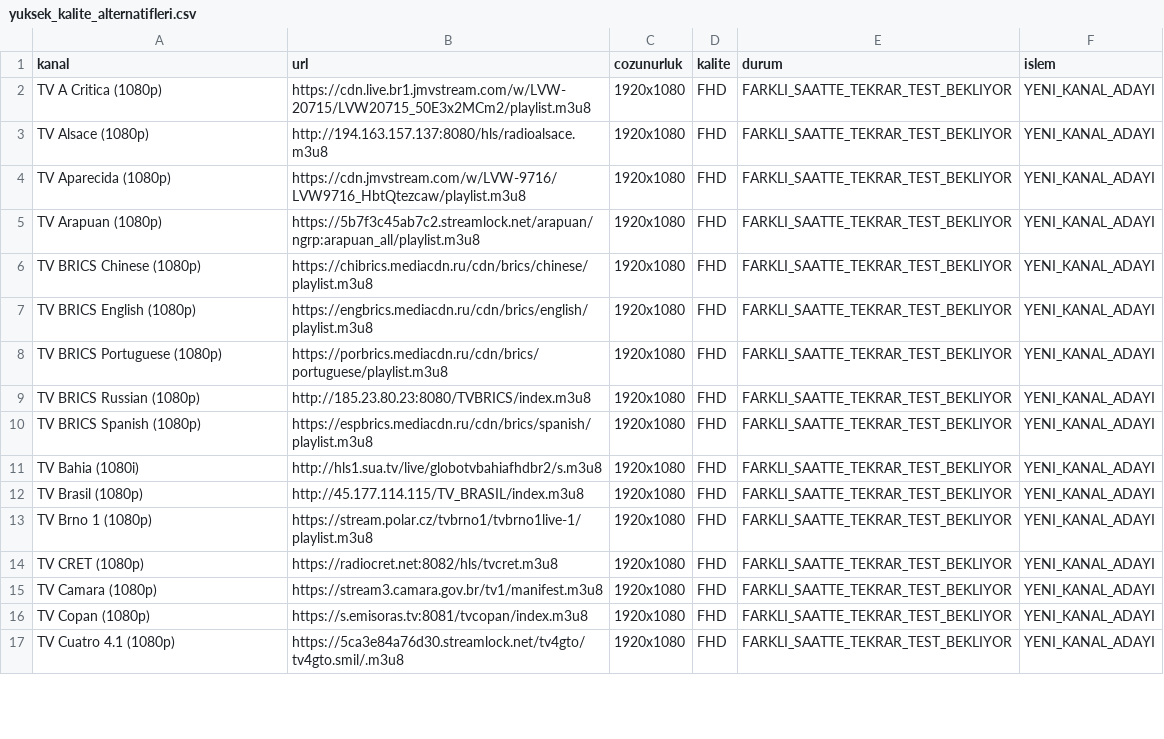
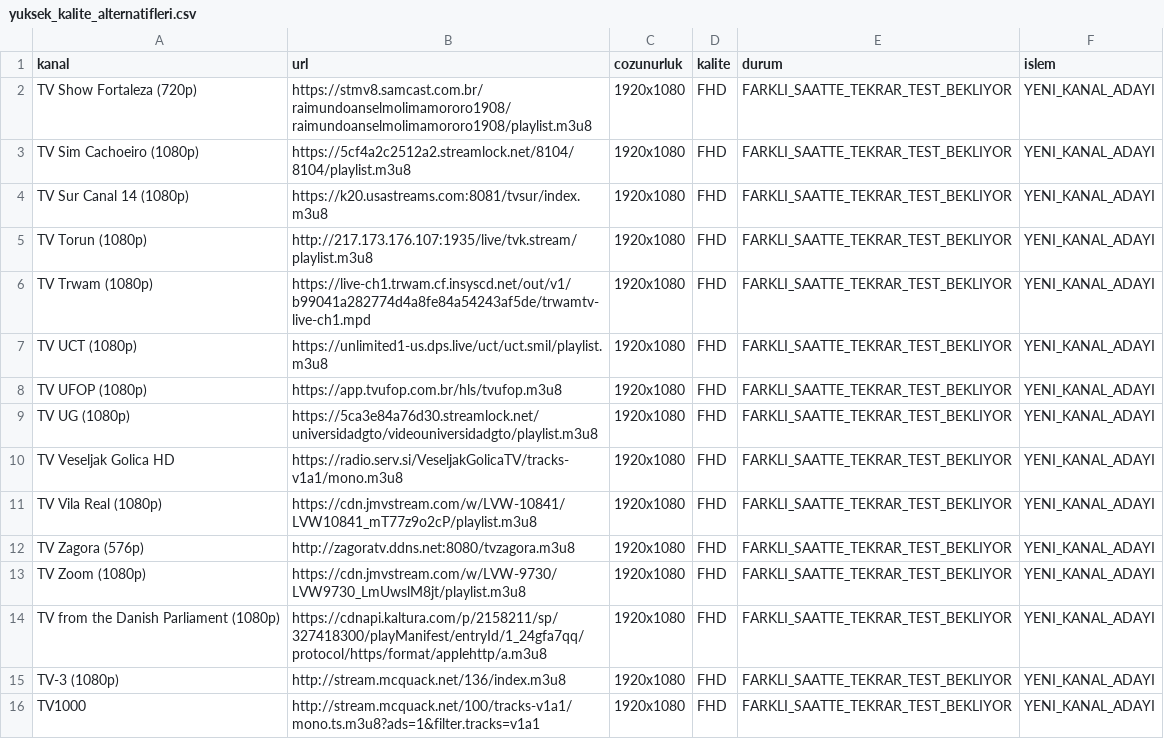
Before and after one commit to Madsc55/madsc-tv, a CSV file: madsc_kesif/yuksek_kalite_alternatifleri.csv, drawn as a sheet; only a part is shown; the diff covers the shown part only.

```diff
--- a/madsc_kesif/yuksek_kalite_alternatifleri.csv
+++ b/madsc_kesif/yuksek_kalite_alternatifleri.csv
@@ -1,17 +1,16 @@
 kanal,url,cozunurluk,kalite,durum,islem
-TV A Critica (1080p),https://cdn.live.br1.jmvstream.com/w/LVW-20715/LVW20715_50E3x2MCm2/playlist.m3u8,1920x1080,FHD,FARKLI_SAATTE_TEKRAR_TEST_BEKLIYOR,YENI_KANAL_ADAYI
-TV Alsace (1080p),http://194.163.157.137:8080/hls/radioalsace.m3u8,1920x1080,FHD,FARKLI_SAATTE_TEKRAR_TEST_BEKLIYOR,YENI_KANAL_ADAYI
-TV Aparecida (1080p),https://cdn.jmvstream.com/w/LVW-9716/LVW9716_HbtQtezcaw/playlist.m3u8,1920x1080,FHD,FARKLI_SAATTE_TEKRAR_TEST_BEKLIYOR,YENI_KANAL_ADAYI
-TV Arapuan (1080p),https://5b7f3c45ab7c2.streamlock.net/arapuan/ngrp:arapuan_all/playlist.m3u8,1920x1080,FHD,FARKLI_SAATTE_TEKRAR_TEST_BEKLIYOR,YENI_KANAL_ADAYI
-TV BRICS Chinese (1080p),https://chibrics.mediacdn.ru/cdn/brics/chinese/playlist.m3u8,1920x1080,FHD,FARKLI_SAATTE_TEKRAR_TEST_BEKLIYOR,YENI_KANAL_ADAYI
-TV BRICS English (1080p),https://engbrics.mediacdn.ru/cdn/brics/english/playlist.m3u8,1920x1080,FHD,FARKLI_SAATTE_TEKRAR_TEST_BEKLIYOR,YENI_KANAL_ADAYI
-TV BRICS Portuguese (1080p),https://porbrics.mediacdn.ru/cdn/brics/portuguese/playlist.m3u8,1920x1080,FHD,FARKLI_SAATTE_TEKRAR_TEST_BEKLIYOR,YENI_KANAL_ADAYI
-TV BRICS Russian (1080p),http://185.23.80.23:8080/TVBRICS/index.m3u8,1920x1080,FHD,FARKLI_SAATTE_TEKRAR_TEST_BEKLIYOR,YENI_KANAL_ADAYI
-TV BRICS Spanish (1080p),https://espbrics.mediacdn.ru/cdn/brics/spanish/playlist.m3u8,1920x1080,FHD,FARKLI_SAATTE_TEKRAR_TEST_BEKLIYOR,YENI_KANAL_ADAYI
-TV Bahia (1080i),http://hls1.sua.tv/live/globotvbahiafhdbr2/s.m3u8,1920x1080,FHD,FARKLI_SAATTE_TEKRAR_TEST_BEKLIYOR,YENI_KANAL_ADAYI
-TV Brasil (1080p),http://45.177.114.115/TV_BRASIL/index.m3u8,1920x1080,FHD,FARKLI_SAATTE_TEKRAR_TEST_BEKLIYOR,YENI_KANAL_ADAYI
-TV Brno 1 (1080p),https://stream.polar.cz/tvbrno1/tvbrno1live-1/playlist.m3u8,1920x1080,FHD,FARKLI_SAATTE_TEKRAR_TEST_BEKLIYOR,YENI_KANAL_ADAYI
-TV CRET (1080p),https://radiocret.net:8082/hls/tvcret.m3u8,1920x1080,FHD,FARKLI_SAATTE_TEKRAR_TEST_BEKLIYOR,YENI_KANAL_ADAYI
-TV Camara (1080p),https://stream3.camara.gov.br/tv1/manifest.m3u8,1920x1080,FHD,FARKLI_SAATTE_TEKRAR_TEST_BEKLIYOR,YENI_KANAL_ADAYI
-TV Copan (1080p),https://s.emisoras.tv:8081/tvcopan/index.m3u8,1920x1080,FHD,FARKLI_SAATTE_TEKRAR_TEST_BEKLIYOR,YENI_KANAL_ADAYI
-TV Cuatro 4.1 (1080p),https://5ca3e84a76d30.streamlock.net/tv4gto/tv4gto.smil/.m3u8,1920x1080,FHD,FARKLI_SAATTE_TEKRAR_TEST_BEKLIYOR,YENI_KANAL_ADAYI
+TV Show Fortaleza (720p),https://stmv8.samcast.com.br/raimundoanselmolimamororo1908/raimundoanselmolimamororo1908/playlist.m3u8,1920x1080,FHD,FARKLI_SAATTE_TEKRAR_TEST_BEKLIYOR,YENI_KANAL_ADAYI
+TV Sim Cachoeiro (1080p),https://5cf4a2c2512a2.streamlock.net/8104/8104/playlist.m3u8,1920x1080,FHD,FARKLI_SAATTE_TEKRAR_TEST_BEKLIYOR,YENI_KANAL_ADAYI
+TV Sur Canal 14 (1080p),https://k20.usastreams.com:8081/tvsur/index.m3u8,1920x1080,FHD,FARKLI_SAATTE_TEKRAR_TEST_BEKLIYOR,YENI_KANAL_ADAYI
+TV Torun (1080p),http://217.173.176.107:1935/live/tvk.stream/playlist.m3u8,1920x1080,FHD,FARKLI_SAATTE_TEKRAR_TEST_BEKLIYOR,YENI_KANAL_ADAYI
+TV Trwam (1080p),https://live-ch1.trwam.cf.insyscd.net/out/v1/b99041a282774d4a8fe84a54243af5de/trwamtv-live-ch1.mpd,1920x1080,FHD,FARKLI_SAATTE_TEKRAR_TEST_BEKLIYOR,YENI_KANAL_ADAYI
+TV UCT (1080p),https://unlimited1-us.dps.live/uct/uct.smil/playlist.m3u8,1920x1080,FHD,FARKLI_SAATTE_TEKRAR_TEST_BEKLIYOR,YENI_KANAL_ADAYI
+TV UFOP (1080p),https://app.tvufop.com.br/hls/tvufop.m3u8,1920x1080,FHD,FARKLI_SAATTE_TEKRAR_TEST_BEKLIYOR,YENI_KANAL_ADAYI
+TV UG (1080p),https://5ca3e84a76d30.streamlock.net/universidadgto/videouniversidadgto/playlist.m3u8,1920x1080,FHD,FARKLI_SAATTE_TEKRAR_TEST_BEKLIYOR,YENI_KANAL_ADAYI
+TV Veseljak Golica HD,https://radio.serv.si/VeseljakGolicaTV/tracks-v1a1/mono.m3u8,1920x1080,FHD,FARKLI_SAATTE_TEKRAR_TEST_BEKLIYOR,YENI_KANAL_ADAYI
+TV Vila Real (1080p),https://cdn.jmvstream.com/w/LVW-10841/LVW10841_mT77z9o2cP/playlist.m3u8,1920x1080,FHD,FARKLI_SAATTE_TEKRAR_TEST_BEKLIYOR,YENI_KANAL_ADAYI
+TV Zagora (576p),http://zagoratv.ddns.net:8080/tvzagora.m3u8,1920x1080,FHD,FARKLI_SAATTE_TEKRAR_TEST_BEKLIYOR,YENI_KANAL_ADAYI
+TV Zoom (1080p),https://cdn.jmvstream.com/w/LVW-9730/LVW9730_LmUwslM8jt/playlist.m3u8,1920x1080,FHD,FARKLI_SAATTE_TEKRAR_TEST_BEKLIYOR,YENI_KANAL_ADAYI
+TV from the Danish Parliament (1080p),https://cdnapi.kaltura.com/p/2158211/sp/327418300/playManifest/entryId/1_24gfa7qq/protocol/https/format/applehttp/a.m3u8,1920x1080,FHD,FARKLI_SAATTE_TEKRAR_TEST_BEKLIYOR,YENI_KANAL_ADAYI
+TV-3 (1080p),http://stream.mcquack.net/136/index.m3u8,1920x1080,FHD,FARKLI_SAATTE_TEKRAR_TEST_BEKLIYOR,YENI_KANAL_ADAYI
+TV1000,http://stream.mcquack.net/100/tracks-v1a1/mono.ts.m3u8?ads=1&filter.tracks=v1a1,1920x1080,FHD,FARKLI_SAATTE_TEKRAR_TEST_BEKLIYOR,YENI_KANAL_ADAYI
```
Also changed, not shown: 11 removed rows and 72 edited cells elsewhere in this file, madsc_kesif/ana_liste_calismayanlar.csv, madsc_kesif/ana_liste_saglik_raporu.csv, 6 other files.
